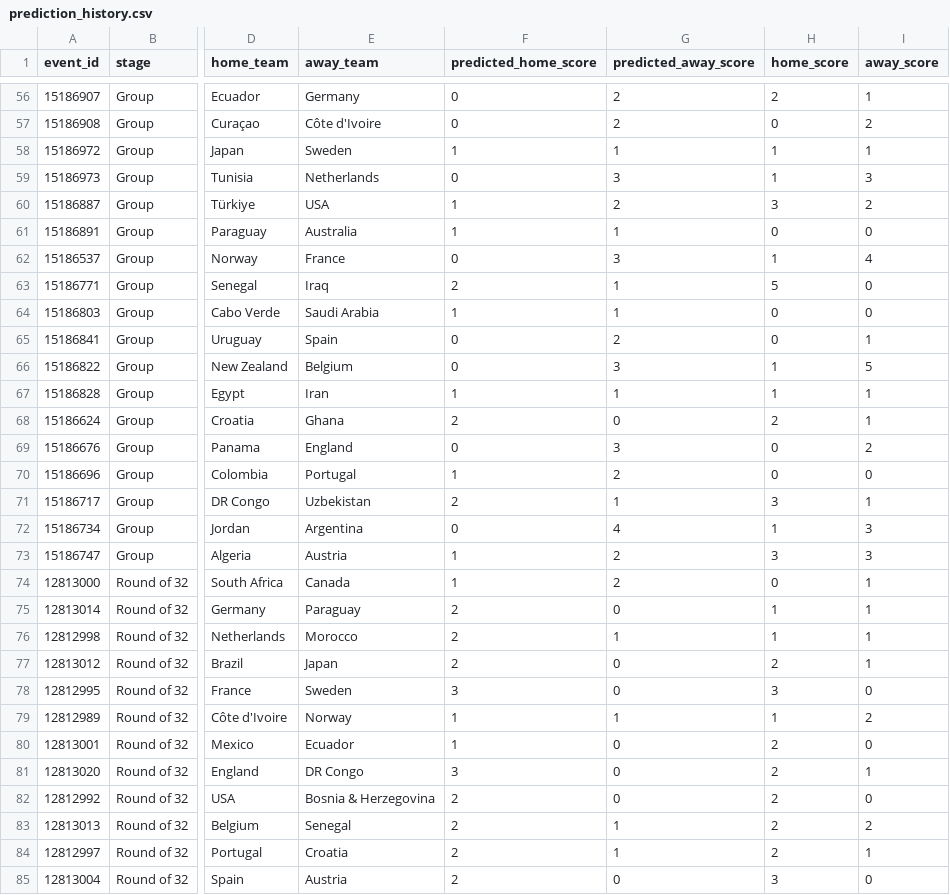
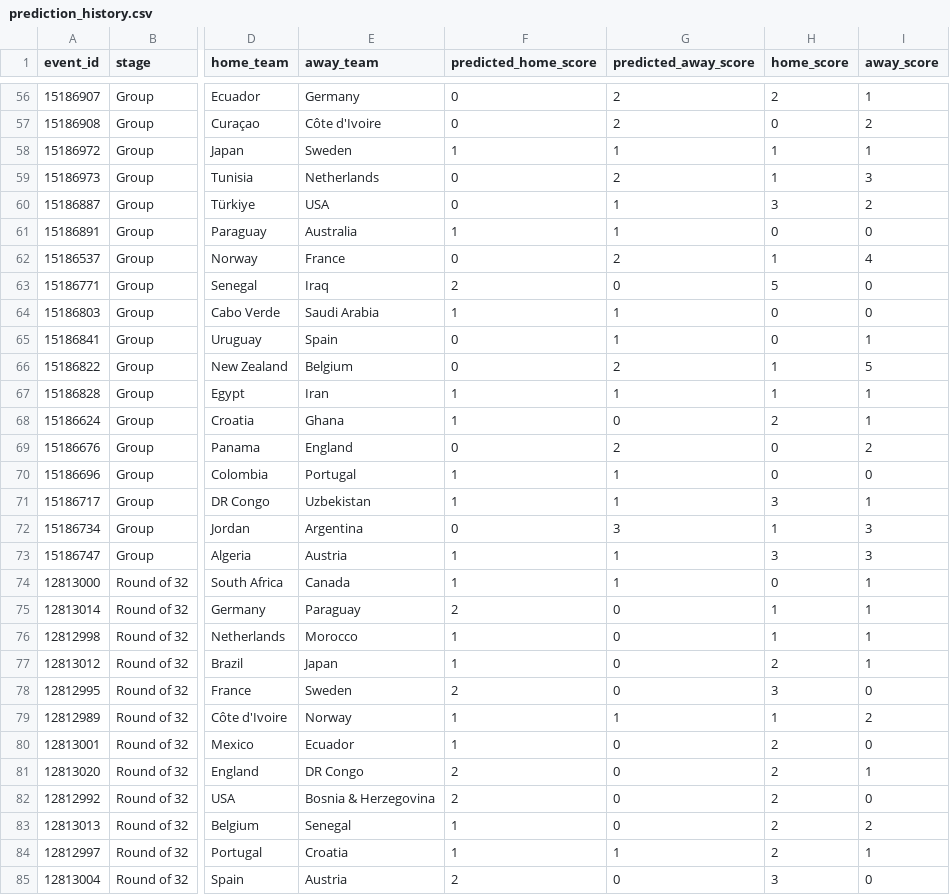
Before and after one commit to Maxipina30/mundial_2026_predictions, a CSV file: data/processed/simulations/world_cup_2026/prediction_history.csv, drawn as a sheet; only a part is shown, gaps mark what is left out; the diff covers the shown part only; the diff names each change by its address in the sheet, - before the commit and + after, or states it on an @@ line.

```diff
--- a/data/processed/simulations/world_cup_2026/prediction_history.csv
+++ b/data/processed/simulations/world_cup_2026/prediction_history.csv
-G59 (predicted_away_score): 3
+G59 (predicted_away_score): 2
-F60 (predicted_home_score): 1
+F60 (predicted_home_score): 0
-G60 (predicted_away_score): 2
+G60 (predicted_away_score): 1
-G62 (predicted_away_score): 3
+G62 (predicted_away_score): 2
-G63 (predicted_away_score): 1
+G63 (predicted_away_score): 0
-G65 (predicted_away_score): 2
+G65 (predicted_away_score): 1
-G66 (predicted_away_score): 3
+G66 (predicted_away_score): 2
-F68 (predicted_home_score): 2
+F68 (predicted_home_score): 1
-G69 (predicted_away_score): 3
+G69 (predicted_away_score): 2
-G70 (predicted_away_score): 2
+G70 (predicted_away_score): 1
-F71 (predicted_home_score): 2
+F71 (predicted_home_score): 1
-G72 (predicted_away_score): 4
+G72 (predicted_away_score): 3
-G73:G74 (predicted_away_score): 2
+G73:G74 (predicted_away_score): 1
-F76:F77 (predicted_home_score): 2
+F76:F77 (predicted_home_score): 1
-G76 (predicted_away_score): 1
+G76 (predicted_away_score): 0
-F78 (predicted_home_score): 3
+F78 (predicted_home_score): 2
-F81 (predicted_home_score): 3
+F81 (predicted_home_score): 2
-F83:F84 (predicted_home_score): 2
+F83:F84 (predicted_home_score): 1
-G83 (predicted_away_score): 1
+G83 (predicted_away_score): 0
```
Also changed, not shown: 54 edited cells elsewhere in this file, data/processed/simulations/world_cup_2026/group_predictions.csv, data/processed/simulations/world_cup_2026/knockout_predictions.csv, 1 other file.
